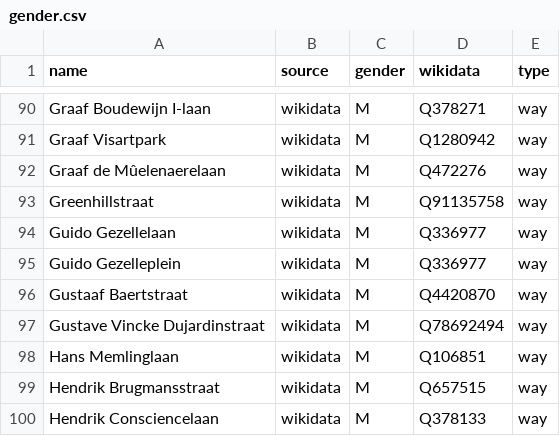
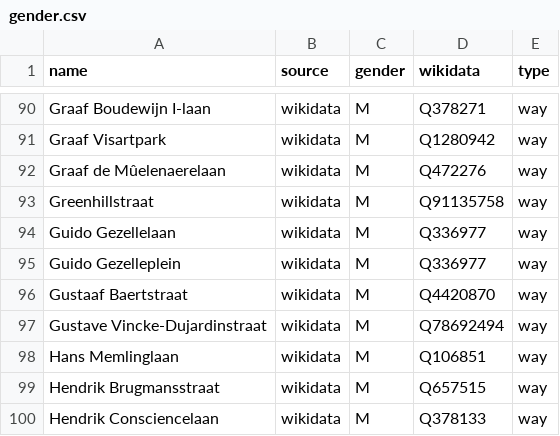
Before and after one commit to EqualStreetNames/equalstreetnames-brugge, a CSV file: data/gender.csv, drawn as a sheet; only a part is shown, gaps mark what is left out.

```diff
--- a/data/gender.csv
+++ b/data/gender.csv
@@ -96,3 +96,3 @@ Greenhillstraat,wikidata,M,Q91135758,way
 "Gustaaf Baertstraat",wikidata,M,Q4420870,way
-"Gustave Vincke Dujardinstraat",wikidata,M,Q78692494,way
+"Gustave Vincke-Dujardinstraat",wikidata,M,Q78692494,way
 "Hans Memlinglaan",wikidata,M,Q106851,way
```
Also changed, not shown: 3 other files.
